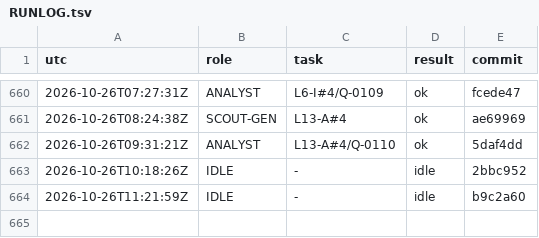
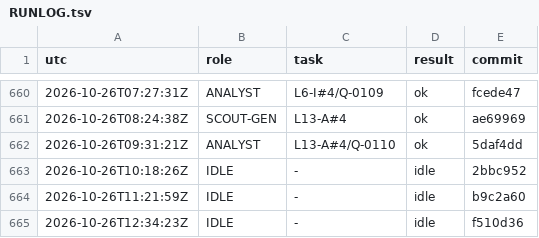
Before and after one commit to YinchenChang/aim, a TSV file: query/RUNLOG.tsv, drawn as a sheet; only a part is shown, gaps mark what is left out.

```diff
--- a/query/RUNLOG.tsv
+++ b/query/RUNLOG.tsv
@@ -664 +664,2 @@ utc	role	task	result	commit
 2026-10-26T11:21:59Z	IDLE	-	idle	b9c2a60
+2026-10-26T12:34:23Z	IDLE	-	idle	f510d36
```
Also changed, not shown: 1 other file.
